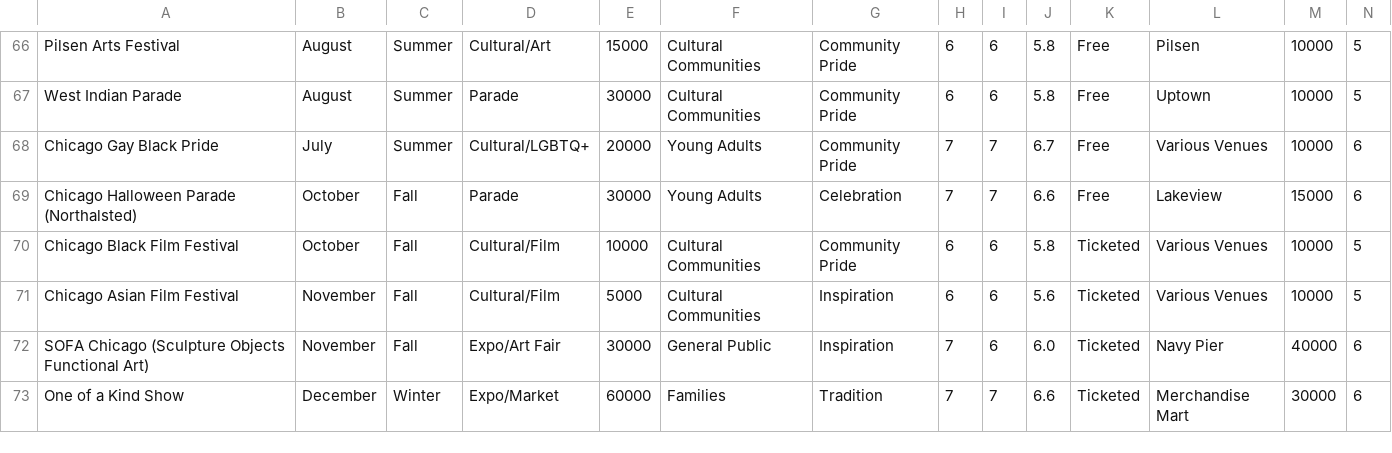
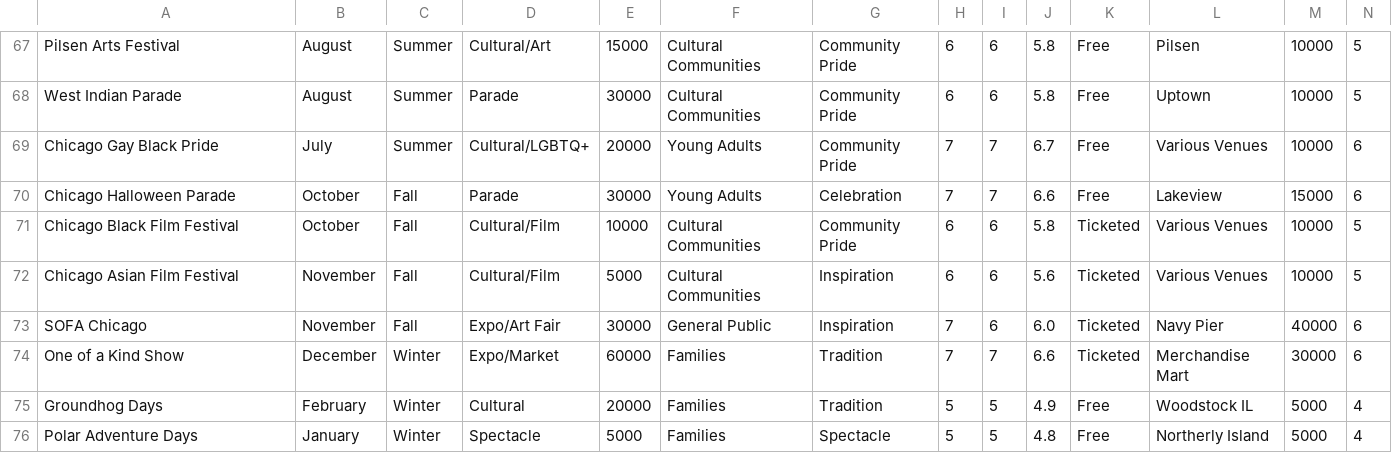
Before and after one commit to toddfatherr/Chicago-events, a CSV file: events.csv, drawn as a sheet; only a part is shown, gaps mark what is left out; addresses are those after the commit; rows hold the shown columns only; the diff covers the shown part only; the diff names each change by its address in the sheet, - before the commit and + after, or states it on an @@ line.

Commit message:
Add files via upload

```diff
--- a/events.csv
+++ b/events.csv
-A70: Chicago Halloween Parade (Northalsted)
+A70: Chicago Halloween Parade
-A73: SOFA Chicago (Sculpture Objects Functional Art)
+A73: SOFA Chicago
+row 75: Groundhog Days | February | Winter | Cultural | 20000 | Families | Tradition | 5 | 5 | 4.9 | Free | Woodstock IL | 5000 | 4
+row 76: Polar Adventure Days | January | Winter | Spectacle | 5000 | Families | Spectacle | 5 | 5 | 4.8 | Free | Northerly Island | 5000 | 4
```
Also changed, not shown: 7 added rows and 9 edited cells elsewhere in this file.
